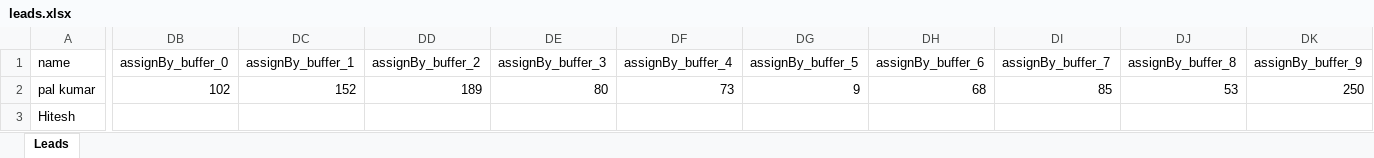
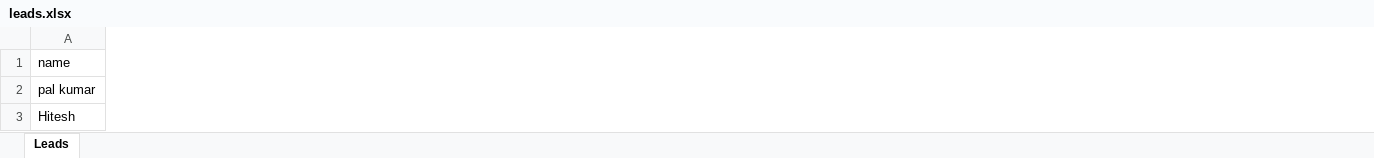
Before and after one commit to AdityaKumar-2501/Travel-Plush-CRM, an Excel workbook: downloads/leads.xlsx, sheet Leads, drawn as a sheet; only a part is shown, gaps mark what is left out; values as stored, in another font and other column widths than the file's, no borders; the diff covers the shown part only; the diff names each change by its address in the sheet, - before the commit and + after, or states it on an @@ line.

Commit message:
Pagination and Personalised Todos

```diff
--- a/downloads/leads.xlsx (sheet Leads)
+++ b/downloads/leads.xlsx (sheet Leads)
-column DB (assignBy_buffer_0), row 2: 102
-column DC (assignBy_buffer_1), row 2: 152
-column DD (assignBy_buffer_2), row 2: 189
-column DE (assignBy_buffer_3), row 2: 80
-column DF (assignBy_buffer_4), row 2: 73
-column DG (assignBy_buffer_5), row 2: 9
-column DH (assignBy_buffer_6), row 2: 68
-column DI (assignBy_buffer_7), row 2: 85
-column DJ (assignBy_buffer_8), row 2: 53
-column DK (assignBy_buffer_9), row 2: 250
```
Also changed, not shown: 14 removed columns elsewhere in this sheet, 3 other files.
